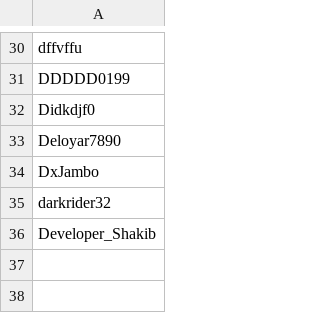
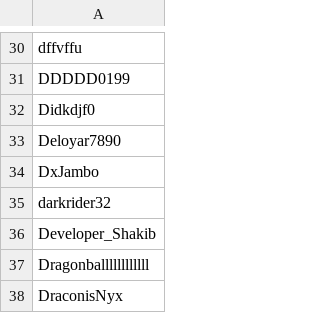
Before and after one commit to lordypopdy-lab/telegramscrapers4u, a CSV file: dm_success.csv, drawn as a sheet; only a part is shown, gaps mark what is left out.

```diff
--- a/dm_success.csv
+++ b/dm_success.csv
@@ -36 +36,3 @@ darkrider32,
 Developer_Shakib,
+Dragonballllllllllll,
+DraconisNyx,
```
Also changed, not shown: 3 other files.
